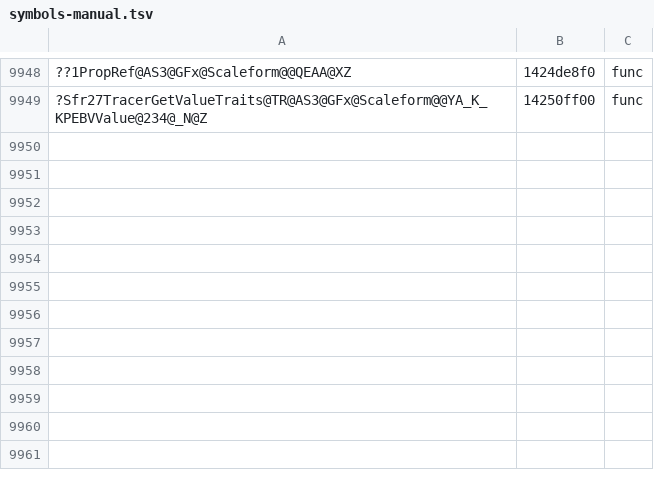
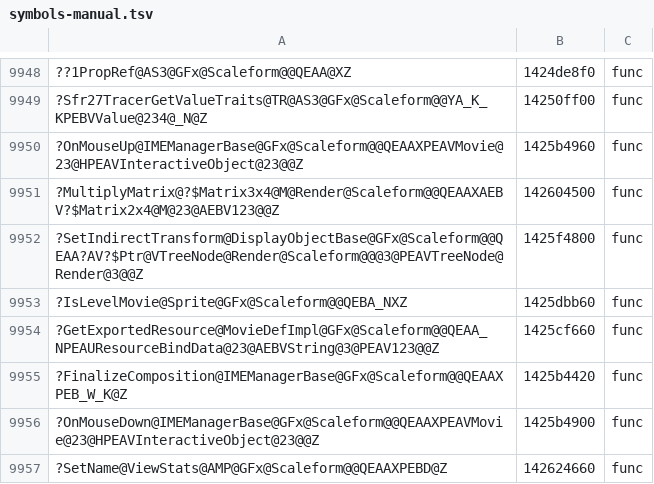
Before and after one commit to riyukuro/MS2Recomp, a TSV file: progress/symbols-manual.tsv, drawn as a sheet; only a part is shown, gaps mark what is left out; the diff names each change by its address in the sheet, - before the commit and + after, or states it on an @@ line.

```diff
--- a/progress/symbols-manual.tsv
+++ b/progress/symbols-manual.tsv
+row 9950: ?OnMouseUp@IMEManagerBase@GFx@Scaleform@@QEAAXPEAVMovie@23@HPEAVInteractiveObject@23@@Z | 1425b4960 | func
+row 9951: ?MultiplyMatrix@?$Matrix3x4@M@Render@Scaleform@@QEAAXAEBV?$Matrix2x4@M@23@AEBV123@@Z | 142604500 | func
+row 9952: ?SetIndirectTransform@DisplayObjectBase@GFx@Scaleform@@QEAA?AV?$Ptr@VTreeNode@Render@Scaleform@@@3@PEAVTreeNode@Render@3@@Z | 1425f4800 | func
+row 9953: ?IsLevelMovie@Sprite@GFx@Scaleform@@QEBA_NXZ | 1425dbb60 | func
+row 9954: ?GetExportedResource@MovieDefImpl@GFx@Scaleform@@QEAA_NPEAUResourceBindData@23@AEBVString@3@PEAV123@@Z | 1425cf660 | func
+row 9955: ?FinalizeComposition@IMEManagerBase@GFx@Scaleform@@QEAAXPEB_W_K@Z | 1425b4420 | func
+row 9956: ?OnMouseDown@IMEManagerBase@GFx@Scaleform@@QEAAXPEAVMovie@23@HPEAVInteractiveObject@23@@Z | 1425b4900 | func
+row 9957: ?SetName@ViewStats@AMP@GFx@Scaleform@@QEAAXPEBD@Z | 142624660 | func
```
